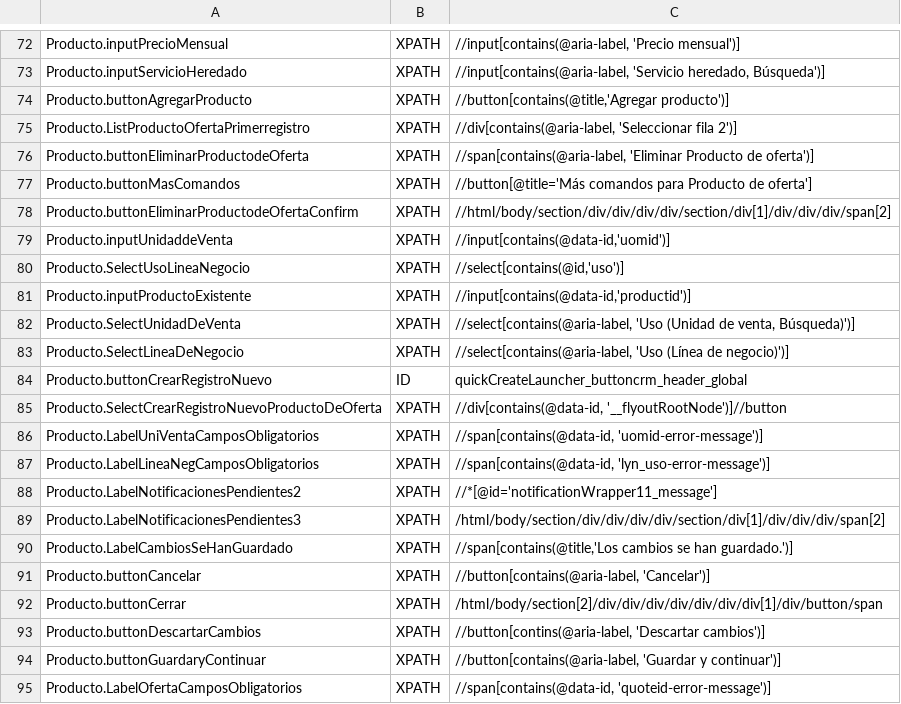
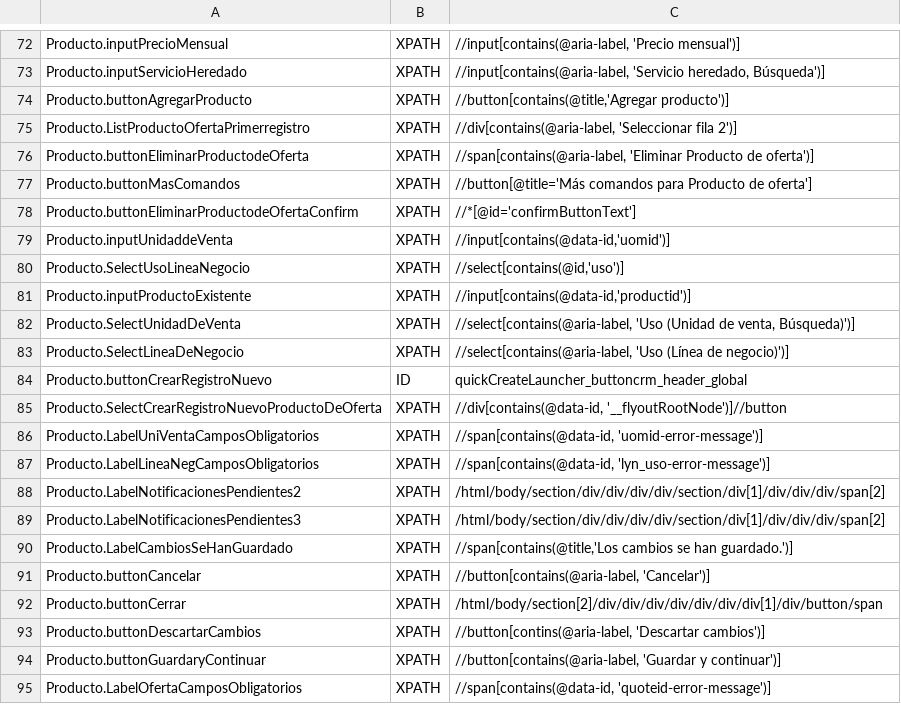
Before and after one commit to Nacho-Auto/lyntia-automation, a CSV file: Lyntia/bin/Debug/netcoreapp3.1/ObjectRepository.csv, drawn as a sheet; only a part is shown, gaps mark what is left out.

Commit message:
Update ObjectRepository.csv

```diff
--- a/Lyntia/bin/Debug/netcoreapp3.1/ObjectRepository.csv
+++ b/Lyntia/bin/Debug/netcoreapp3.1/ObjectRepository.csv
@@ -77,3 +77,3 @@ Producto.buttonEliminarProductodeOferta;XPATH;//span[contains(@aria-label, 'Elim
 Producto.buttonMasComandos;XPATH;//button[@title='Más comandos para Producto de oferta']
-Producto.buttonEliminarProductodeOfertaConfirm;XPATH;//html/body/section/div/div/div/div/section/div[1]/div/div/div/span[2]
+Producto.buttonEliminarProductodeOfertaConfirm;XPATH;//*[@id='confirmButtonText']
 Producto.inputUnidaddeVenta;XPATH;//input[contains(@data-id,'uomid')]
@@ -87,3 +87,3 @@ Producto.LabelUniVentaCamposObligatorios;XPATH;//span[contains(@data-id, 'uomid-
 Producto.LabelLineaNegCamposObligatorios;XPATH;//span[contains(@data-id, 'lyn_uso-error-message')]
-Producto.LabelNotificacionesPendientes2;XPATH;//*[@id='notificationWrapper11_message']
+Producto.LabelNotificacionesPendientes2;XPATH;/html/body/section/div/div/div/div/section/div[1]/div/div/div/span[2]
 Producto.LabelNotificacionesPendientes3;XPATH;/html/body/section/div/div/div/div/section/div[1]/div/div/div/span[2]
```
